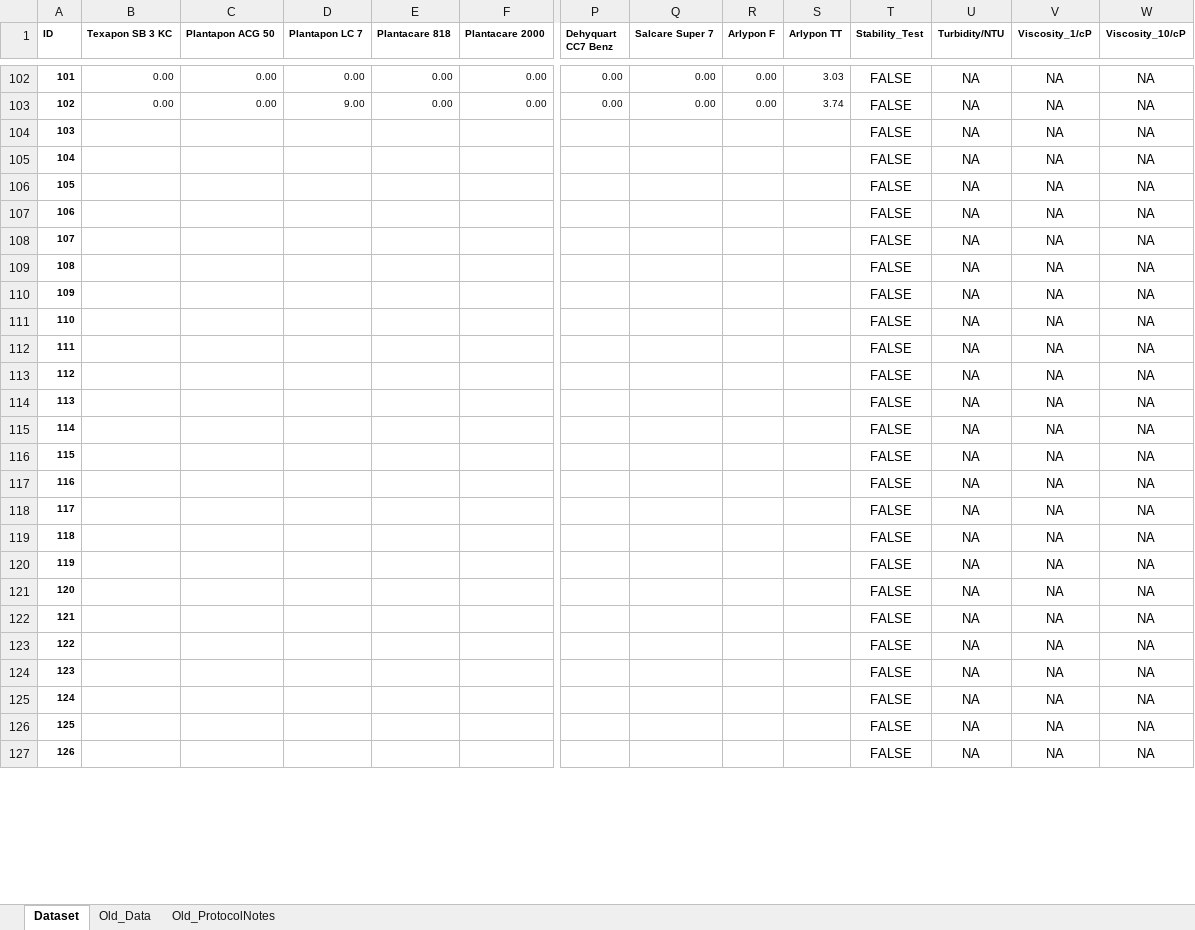
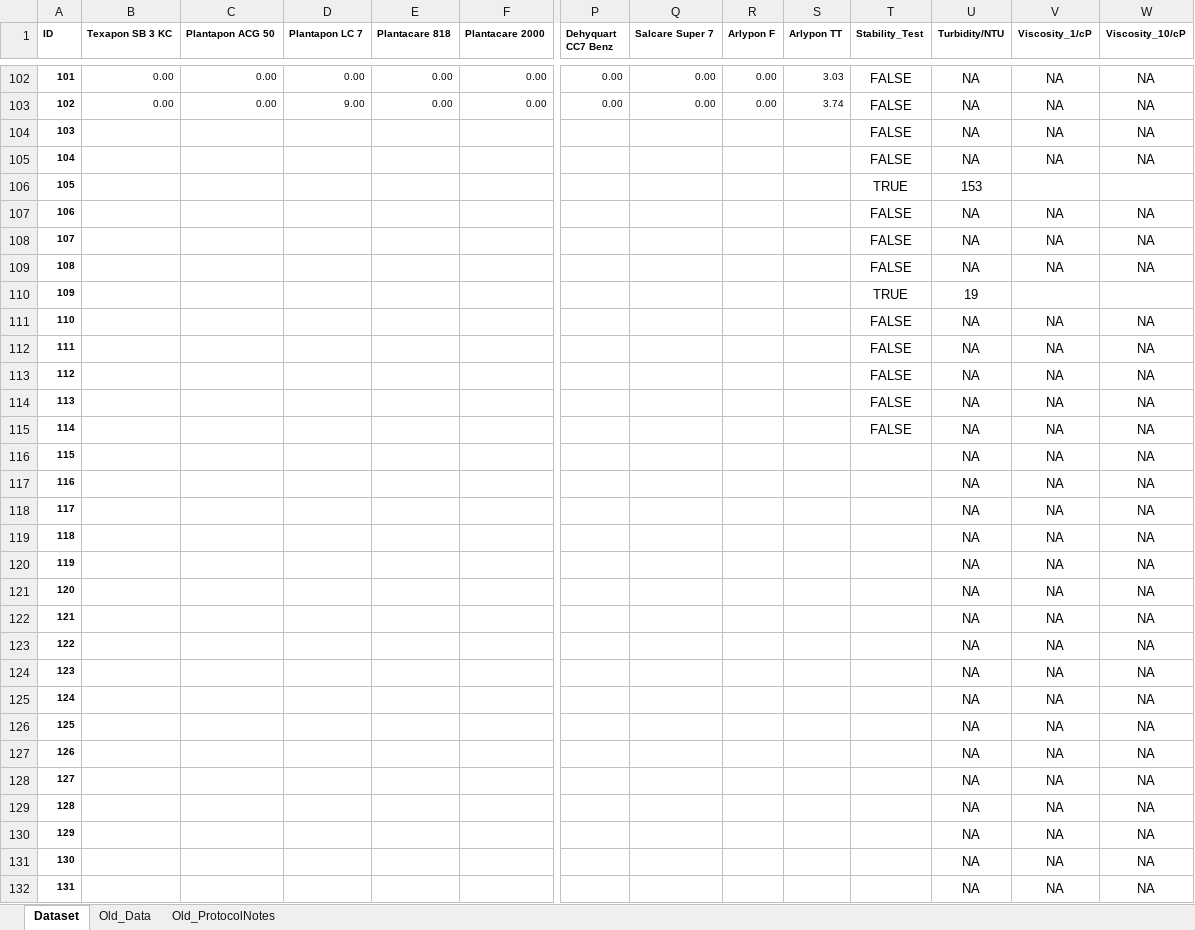
Before and after one commit to AniketChitre/formulations-prep, an Excel workbook: PhDFormulationsDataset_2023.xlsx, sheet Dataset, drawn as a sheet; only a part is shown, gaps mark what is left out; values as stored, in another font and other column widths than the file's, no borders; addresses are those after the commit; rows hold the shown columns only; the diff covers the shown part only; the diff names each change by its address in the sheet, - before the commit and + after, or states it on an @@ line.

Commit message:
Master dataset new samples

```diff
--- a/PhDFormulationsDataset_2023.xlsx (sheet Dataset)
+++ b/PhDFormulationsDataset_2023.xlsx (sheet Dataset)
+row 106: 105 |  |  |  |  |  |  |  |  |  | TRUE | 153
+row 107: 106 |  |  |  |  |  |  |  |  |  | FALSE | NA | NA | NA
+row 108: 107 |  |  |  |  |  |  |  |  |  | FALSE | NA | NA | NA
+row 109: 108 |  |  |  |  |  |  |  |  |  | FALSE | NA | NA | NA
+row 110: 109 |  |  |  |  |  |  |  |  |  | TRUE | 19
@@ column A (ID) renumbered between rows 111 and 134 @@
-T116:T132 (Stability_Test): FALSE
+T116:T132 (Stability_Test): (empty)
```
Also changed, not shown: 5 added rows and 2 edited cells elsewhere in this sheet, formulas that keep their value, 1 other file.
